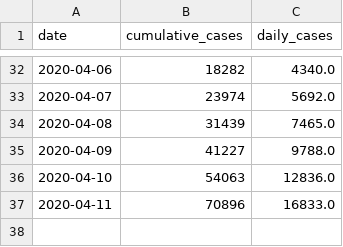
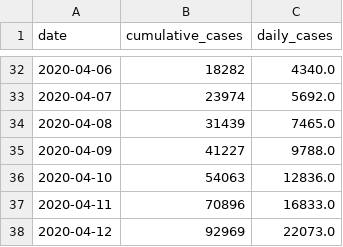
Before and after one commit to SimonRosen173/Covid19SAData, a CSV file: data/predict_confirmed.csv, drawn as a sheet; only a part is shown, gaps mark what is left out.

Commit message:
Bug Fix - Most recent day not being predicted for predicted without lockdown curve for cumulative no of positive cases over time

```diff
--- a/data/predict_confirmed.csv
+++ b/data/predict_confirmed.csv
@@ -37 +37,2 @@ date,cumulative_cases,daily_cases
 2020-04-11,70896,16833.0
+2020-04-12,92969,22073.0
```
Also changed, not shown: 3 other files.
